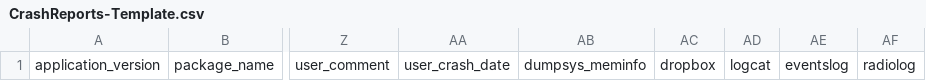
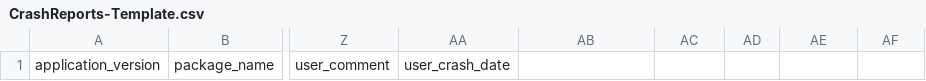
Before and after one commit to tilakMDS/acra, a CSV file: CrashReport/doc/CrashReports-Template.csv, drawn as a sheet; only a part is shown, gaps mark what is left out; the diff names each change by its address in the sheet, - before the commit and + after, or states it on an @@ line.

```diff
--- a/CrashReport/doc/CrashReports-Template.csv
+++ b/CrashReport/doc/CrashReports-Template.csv
-AB1: dumpsys_meminfo
+AB1: (empty)
-AC1: dropbox
+AC1: (empty)
-AD1: logcat
+AD1: (empty)
-AE1: eventslog
+AE1: (empty)
-AF1: radiolog
+AF1: (empty)
```
Also changed, not shown: 24 other files.
